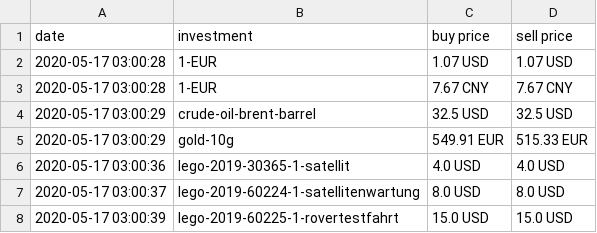
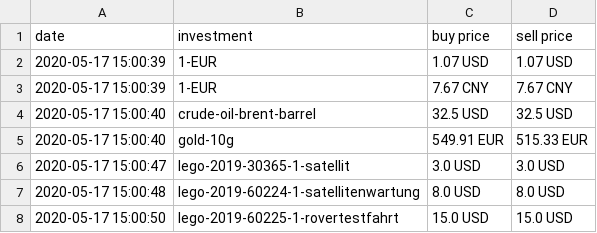
Before and after one commit to ooz/zeitgeist, a CSV file: investments.csv, drawn as a sheet.

```diff
--- a/investments.csv
+++ b/investments.csv
@@ -1,8 +1,8 @@
 date, investment, buy price, sell price
-2020-05-17 03:00:28, 1-EUR, 1.07 USD, 1.07 USD
-2020-05-17 03:00:28, 1-EUR, 7.67 CNY, 7.67 CNY
-2020-05-17 03:00:29, crude-oil-brent-barrel, 32.5 USD, 32.5 USD
-2020-05-17 03:00:29, gold-10g, 549.91 EUR, 515.33 EUR
-2020-05-17 03:00:36, lego-2019-30365-1-satellit, 4.0 USD, 4.0 USD
-2020-05-17 03:00:37, lego-2019-60224-1-satellitenwartung, 8.0 USD, 8.0 USD
-2020-05-17 03:00:39, lego-2019-60225-1-rovertestfahrt, 15.0 USD, 15.0 USD
+2020-05-17 15:00:39, 1-EUR, 1.07 USD, 1.07 USD
+2020-05-17 15:00:39, 1-EUR, 7.67 CNY, 7.67 CNY
+2020-05-17 15:00:40, crude-oil-brent-barrel, 32.5 USD, 32.5 USD
+2020-05-17 15:00:40, gold-10g, 549.91 EUR, 515.33 EUR
+2020-05-17 15:00:47, lego-2019-30365-1-satellit, 3.0 USD, 3.0 USD
+2020-05-17 15:00:48, lego-2019-60224-1-satellitenwartung, 8.0 USD, 8.0 USD
+2020-05-17 15:00:50, lego-2019-60225-1-rovertestfahrt, 15.0 USD, 15.0 USD
```
Also changed, not shown: 1 other file.
